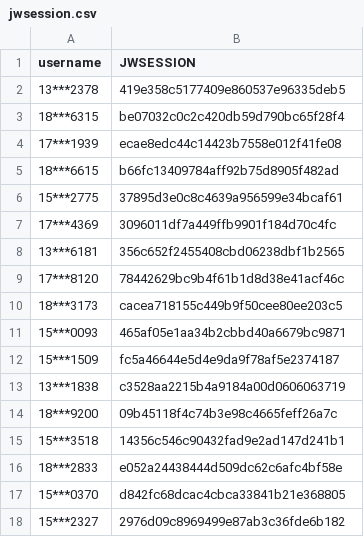
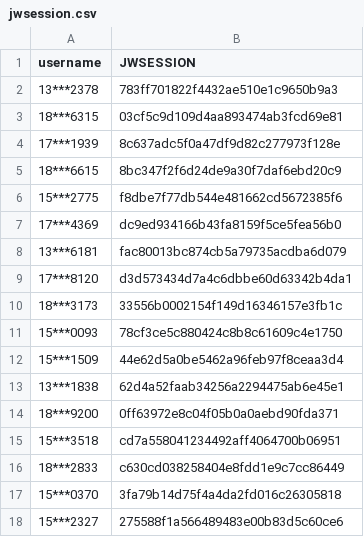
Before and after one commit to wangyuxiang123/XPUWeeklypunch, a CSV file: jwsession.csv, drawn as a sheet.

Commit message:
update

```diff
--- a/jwsession.csv
+++ b/jwsession.csv
@@ -1,18 +1,18 @@
 username,JWSESSION
-13***2378,419e358c5177409e860537e96335deb5
-18***6315,be07032c0c2c420db59d790bc65f28f4
-17***1939,ecae8edc44c14423b7558e012f41fe08
-18***6615,b66fc13409784aff92b75d8905f482ad
-15***2775,37895d3e0c8c4639a956599e34bcaf61
-17***4369,3096011df7a449ffb9901f184d70c4fc
-13***6181,356c652f2455408cbd06238dbf1b2565
-17***8120,78442629bc9b4f61b1d8d38e41acf46c
-18***3173,cacea718155c449b9f50cee80ee203c5
-15***0093,465af05e1aa34b2cbbd40a6679bc9871
-15***1509,fc5a46644e5d4e9da9f78af5e2374187
-13***1838,c3528aa2215b4a9184a00d0606063719
-18***9200,09b45118f4c74b3e98c4665feff26a7c
-15***3518,14356c546c90432fad9e2ad147d241b1
-18***2833,e052a24438444d509dc62c6afc4bf58e
-15***0370,d842fc68dcac4cbca33841b21e368805
-15***2327,2976d09c8969499e87ab3c36fde6b182
+13***2378,783ff701822f4432ae510e1c9650b9a3
+18***6315,03cf5c9d109d4aa893474ab3fcd69e81
+17***1939,8c637adc5f0a47df9d82c277973f128e
+18***6615,8bc347f2f6d24de9a30f7daf6ebd20c9
+15***2775,f8dbe7f77db544e481662cd5672385f6
+17***4369,dc9ed934166b43fa8159f5ce5fea56b0
+13***6181,fac80013bc874cb5a79735acdba6d079
+17***8120,d3d573434d7a4c6dbbe60d63342b4da1
+18***3173,33556b0002154f149d16346157e3fb1c
+15***0093,78cf3ce5c880424c8b8c61609c4e1750
+15***1509,44e62d5a0be5462a96feb97f8ceaa3d4
+13***1838,62d4a52faab34256a2294475ab6e45e1
+18***9200,0ff63972e8c04f05b0a0aebd90fda371
+15***3518,cd7a558041234492aff4064700b06951
+18***2833,c630cd038258404e8fdd1e9c7cc86449
+15***0370,3fa79b14d75f4a4da2fd016c26305818
+15***2327,275588f1a566489483e00b83d5c60ce6
```
